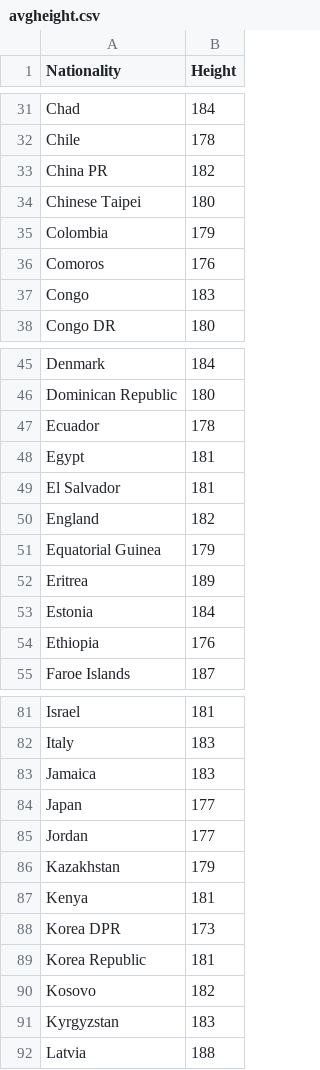
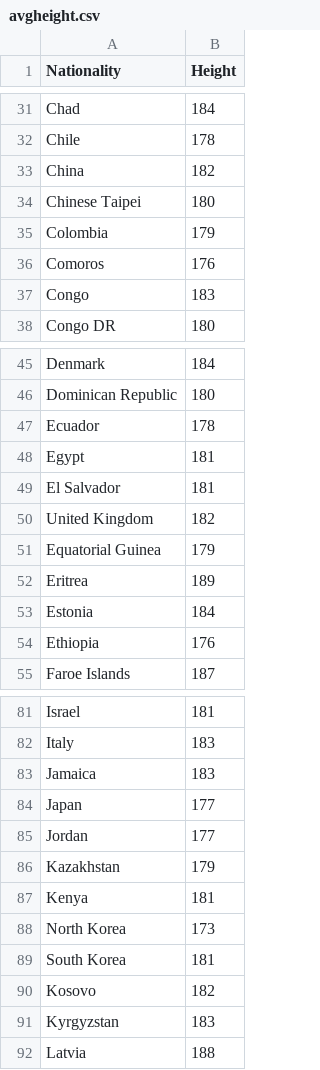
Before and after one commit to Dazzles-uwu/SoccerDataVisualisation, a CSV file: avgheight.csv, drawn as a sheet; only a part is shown, gaps mark what is left out.

Commit message:
Add files via upload

```diff
--- a/avgheight.csv
+++ b/avgheight.csv
@@ -32,3 +32,3 @@ Chad,184
 Chile,178
-China PR,182
+China,182
 Chinese Taipei,180
@@ -49,3 +49,3 @@ Egypt,181
 El Salvador,181
-England,182
+United Kingdom,182
 Equatorial Guinea,179
@@ -87,4 +87,4 @@ Kazakhstan,179
 Kenya,181
-Korea DPR,173
-Korea Republic,181
+North Korea,173
+South Korea,181
 Kosovo,182
```
